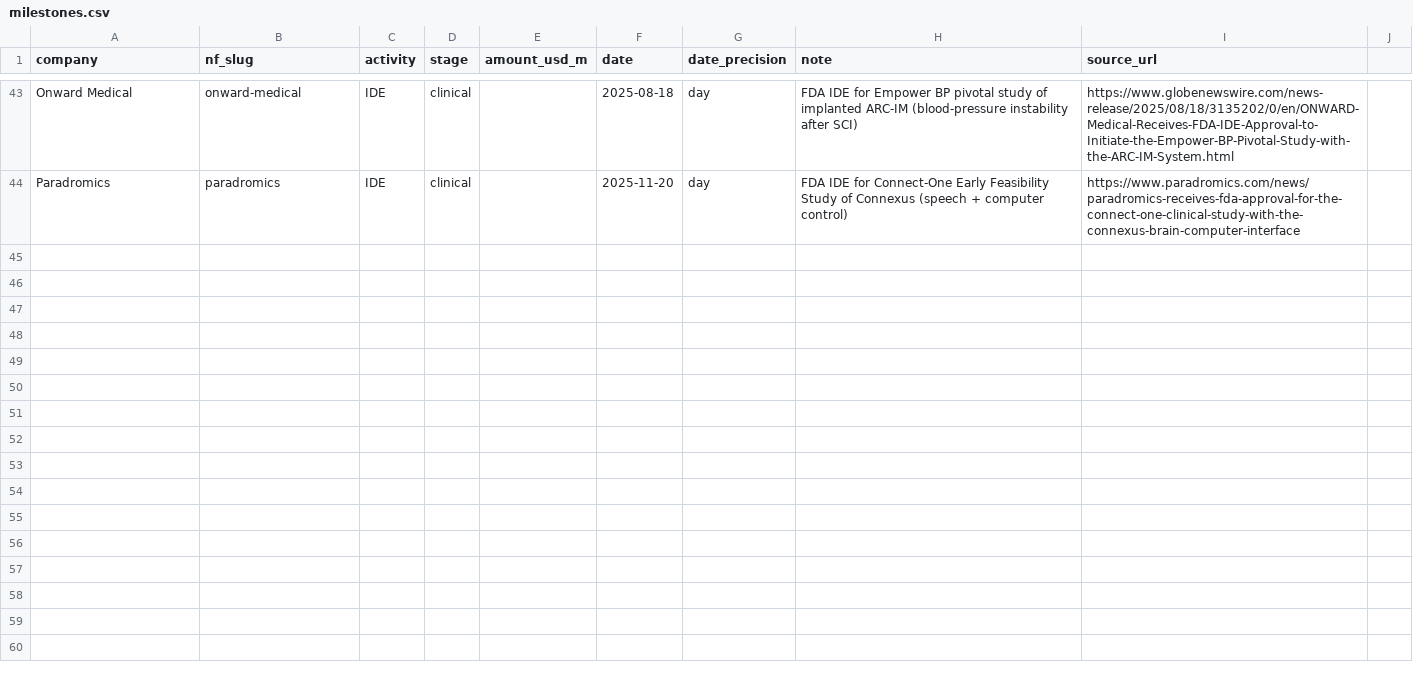
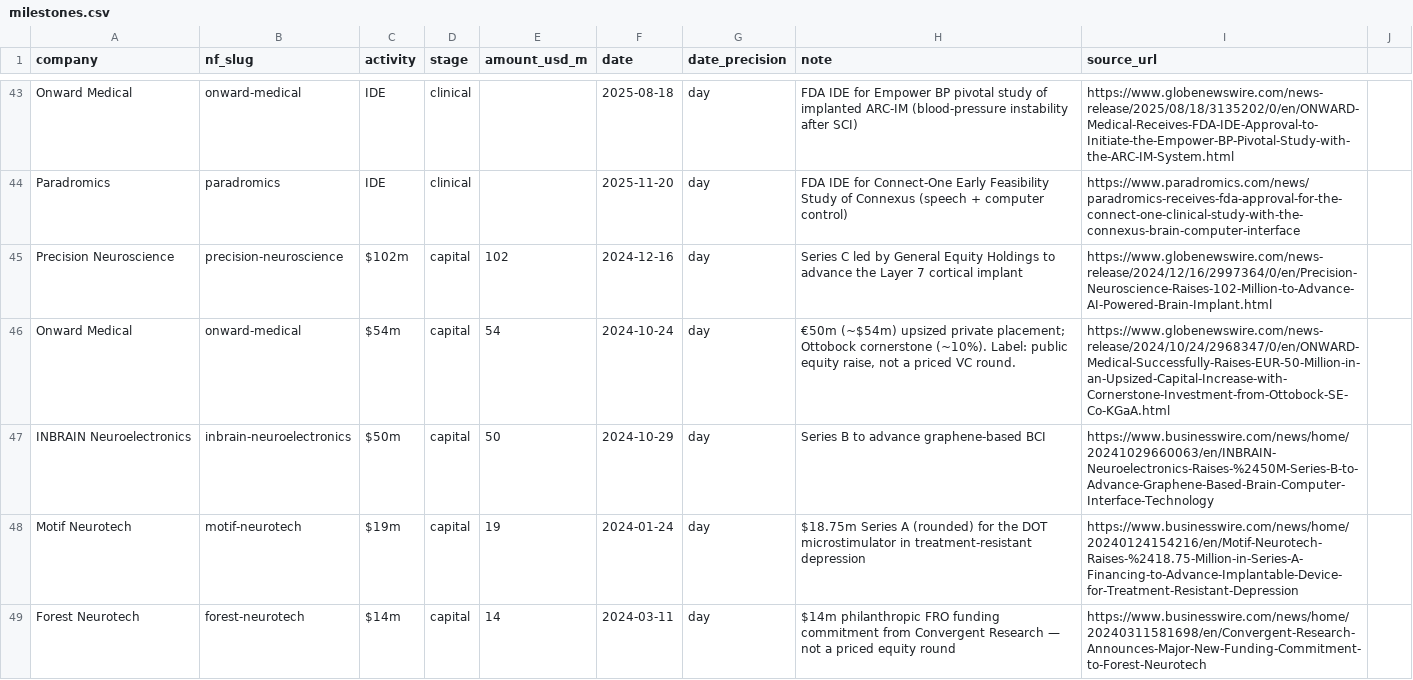
Before and after one commit to lksbrssr/neuro-atlas, a CSV file: data/market-memo-q1-2026/milestones.csv, drawn as a sheet; only a part is shown, gaps mark what is left out; the diff covers the shown part only; the diff names each change by its address in the sheet, - before the commit and + after, or states it on an @@ line.

Commit message:
feat: fill 2024–25 capital-lane events to the year totals
Sourced rounds now sum to the memo year bars ($260m / $322m).
Clamp centered hover tooltips so left-edge markers (e.g. NMPA)
stay fully on screen.

```diff
--- a/data/market-memo-q1-2026/milestones.csv
+++ b/data/market-memo-q1-2026/milestones.csv
+row 45: Precision Neuroscience | precision-neuroscience | $102m | capital | 102 | 2024-12-16 | day | Series C led by General Equity Holdings to advance the Layer 7 cortical implant | https://www.globenewswire.com/news-release/2024/12/16/2997364/0/en/Precision-Neuroscience-Raises-102-Million-to-Advance-AI-Powered-Brain-Implant.html
+row 46: Onward Medical | onward-medical | $54m | capital | 54 | 2024-10-24 | day | €50m (~$54m) upsized private placement; Ottobock cornerstone (~10%). Label: public equity raise, not a priced VC round. | https://www.globenewswire.com/news-release/2024/10/24/2968347/0/en/ONWARD-Medical-Successfully-Raises-EUR-50-Million-in-an-Upsized-Capital-Increase-with-Cornerstone-Investment-from-Ottobock-SE-Co-KGaA.html
+row 47: INBRAIN Neuroelectronics | inbrain-neuroelectronics | $50m | capital | 50 | 2024-10-29 | day | Series B to advance graphene-based BCI | https://www.businesswire.com/news/home/20241029660063/en/INBRAIN-Neuroelectronics-Raises-%2450M-Series-B-to-Advance-Graphene-Based-Brain-Computer-Interface-Technology
+row 48: Motif Neurotech | motif-neurotech | $19m | capital | 19 | 2024-01-24 | day | $18.75m Series A (rounded) for the DOT microstimulator in treatment-resistant depression | https://www.businesswire.com/news/home/20240124154216/en/Motif-Neurotech-Raises-%2418.75-Million-in-Series-A-Financing-to-Advance-Implantable-Device-for-Treatment-Resistant-Depression
+row 49: Forest Neurotech | forest-neurotech | $14m | capital | 14 | 2024-03-11 | day | $14m philanthropic FRO funding commitment from Convergent Research — not a priced equity round | https://www.businesswire.com/news/home/20240311581698/en/Convergent-Research-Announces-Major-New-Funding-Commitment-to-Forest-Neurotech
```
Also changed, not shown: 12 added rows elsewhere in this file, 8 other files.
